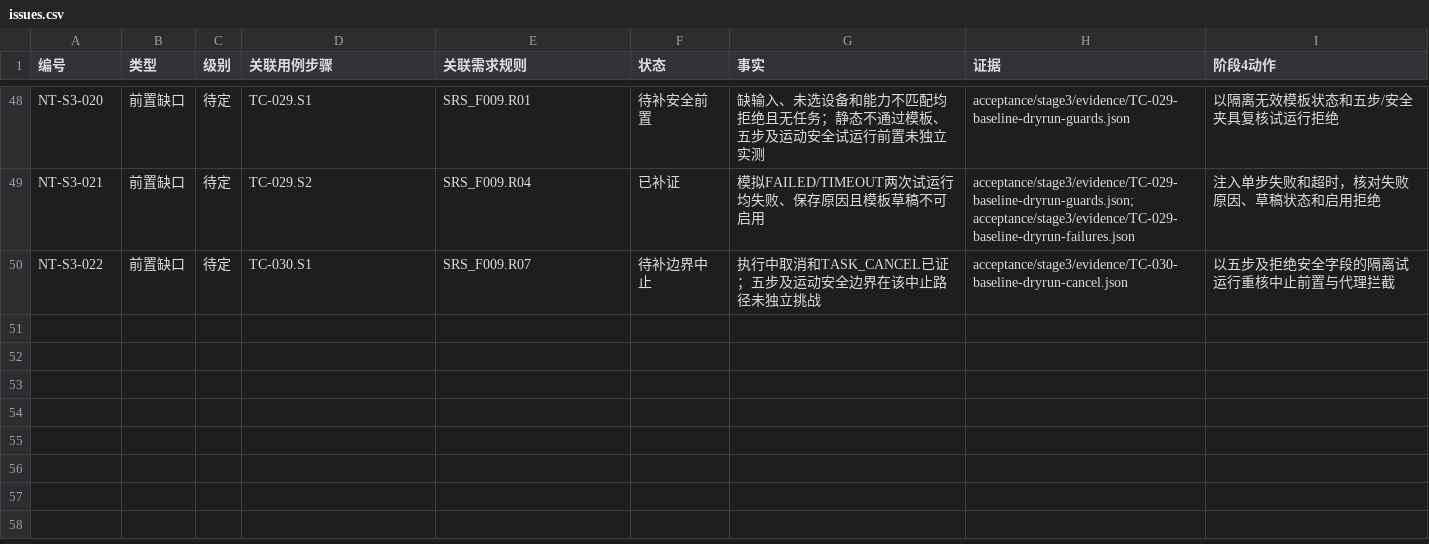
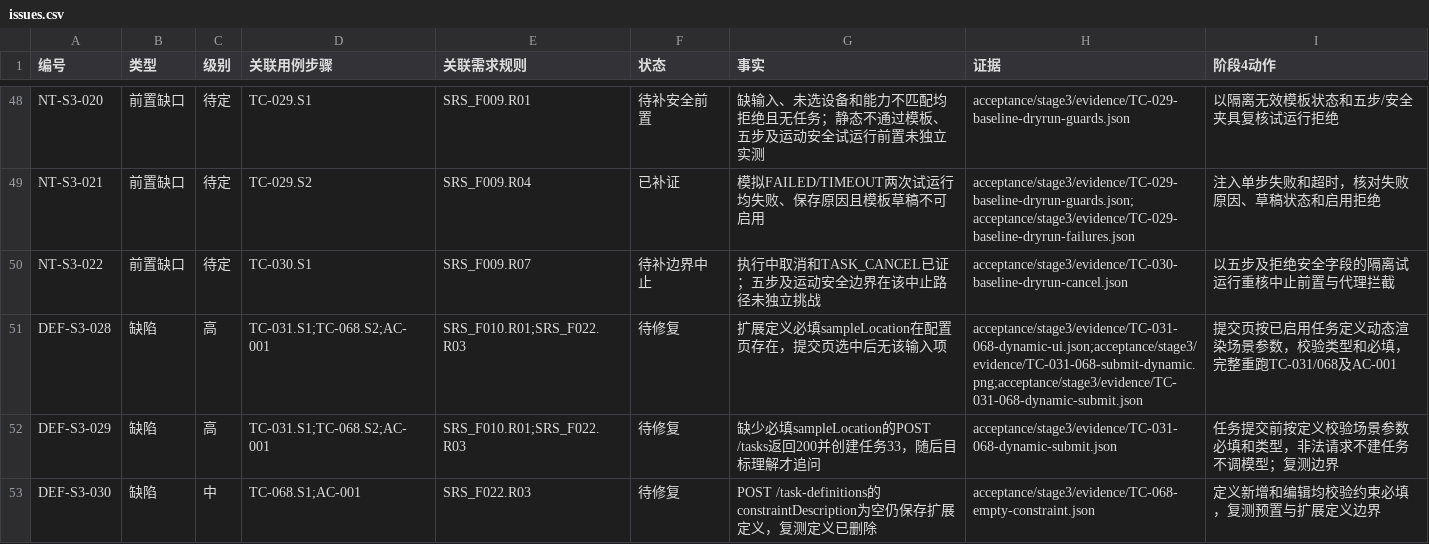
Before and after one commit to steedcy/TP-main, a CSV file: acceptance/stage3/issues.csv, drawn as a sheet; only a part is shown, gaps mark what is left out.

```diff
--- a/acceptance/stage3/issues.csv
+++ b/acceptance/stage3/issues.csv
@@ -50 +50,4 @@ NT-S3-021,前置缺口,待定,TC-029.S2,SRS_F009.R04,已补证,模拟FAILED/TIME
 NT-S3-022,前置缺口,待定,TC-030.S1,SRS_F009.R07,待补边界中止,执行中取消和TASK_CANCEL已证；五步及运动安全边界在该中止路径未独立挑战,acceptance/stage3/evidence/TC-030-baseline-dryrun-cancel.json,以五步及拒绝安全字段的隔离试运行重核中止前置与代理拦截
+DEF-S3-028,缺陷,高,TC-031.S1;TC-068.S2;AC-001,SRS_F010.R01;SRS_F022.R03,待修复,扩展定义必填sampleLocation在配置页存在，提交页选中后无该输入项,acceptance/stage3/evidence/TC-031-068-dynamic-ui.json;acceptance/stage3/evidence/TC-031-068-submit-dynamic.png;acceptance/stage3/evidence/TC-031-068-dynamic-submit.json,提交页按已启用任务定义动态渲染场景参数，校验类型和必填，完整重跑TC-031/068及AC-001
+DEF-S3-029,缺陷,高,TC-031.S1;TC-068.S2;AC-001,SRS_F010.R01;SRS_F022.R03,待修复,缺少必填sampleLocation的POST /tasks返回200并创建任务33，随后目标理解才追问,acceptance/stage3/evidence/TC-031-068-dynamic-submit.json,任务提交前按定义校验场景参数必填和类型，非法请求不建任务不调模型；复测边界
+DEF-S3-030,缺陷,中,TC-068.S1;AC-001,SRS_F022.R03,待修复,POST /task-definitions的constraintDescription为空仍保存扩展定义，复测定义已删除,acceptance/stage3/evidence/TC-068-empty-constraint.json,定义新增和编辑均校验约束必填，复测预置与扩展定义边界
```
Also changed, not shown: acceptance/stage3/ac.csv, acceptance/stage3/rules.csv, 19 other files.
